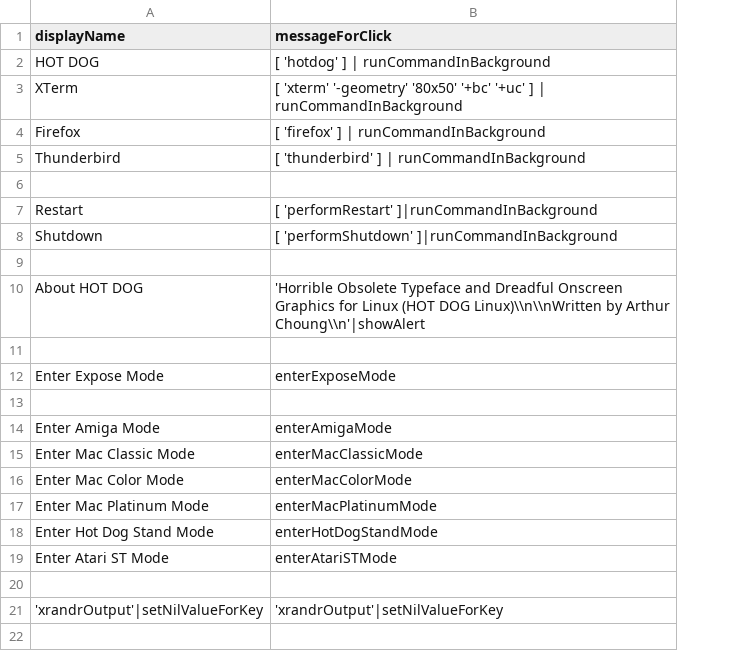
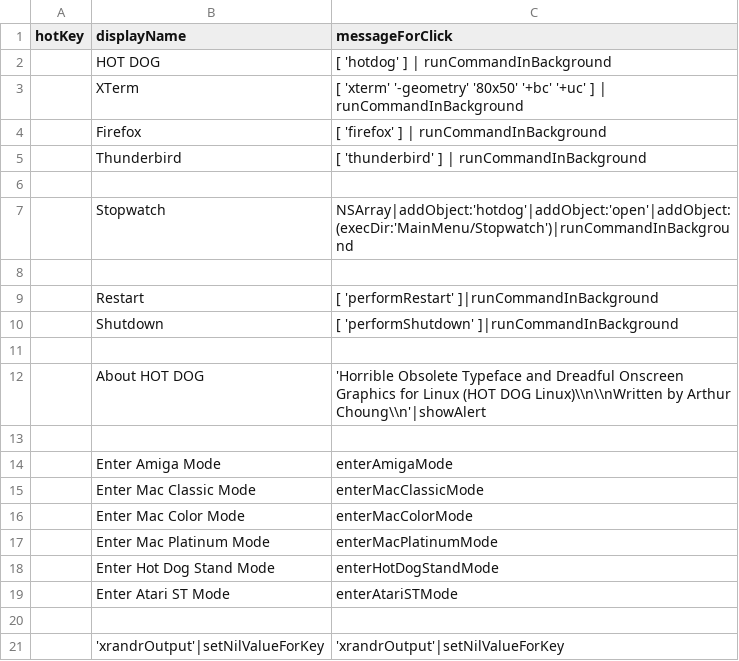
Before and after one commit to arthurchoung/HOTDOG, a CSV file: Config/rootWindowMenu.csv, drawn as a sheet; removed rows and columns are numbered as before the commit, all else as after; the diff names each change by its address in the sheet, - before the commit and + after, or states it on an @@ line.

Commit message:
Added hotKey field, Stopwatch menu item

```diff
--- a/Config/rootWindowMenu.csv
+++ b/Config/rootWindowMenu.csv
+column A (hotKey), empty
+row 7:  | Stopwatch | NSArray|addObject:'hotdog'|addObject:'open'|addObject:(execDir:'MainMenu/Stopwatch')|runCommandInBackground
+row 8: (empty)
-row 11: (empty)
-row 12: Enter Expose Mode | enterExposeMode
```
